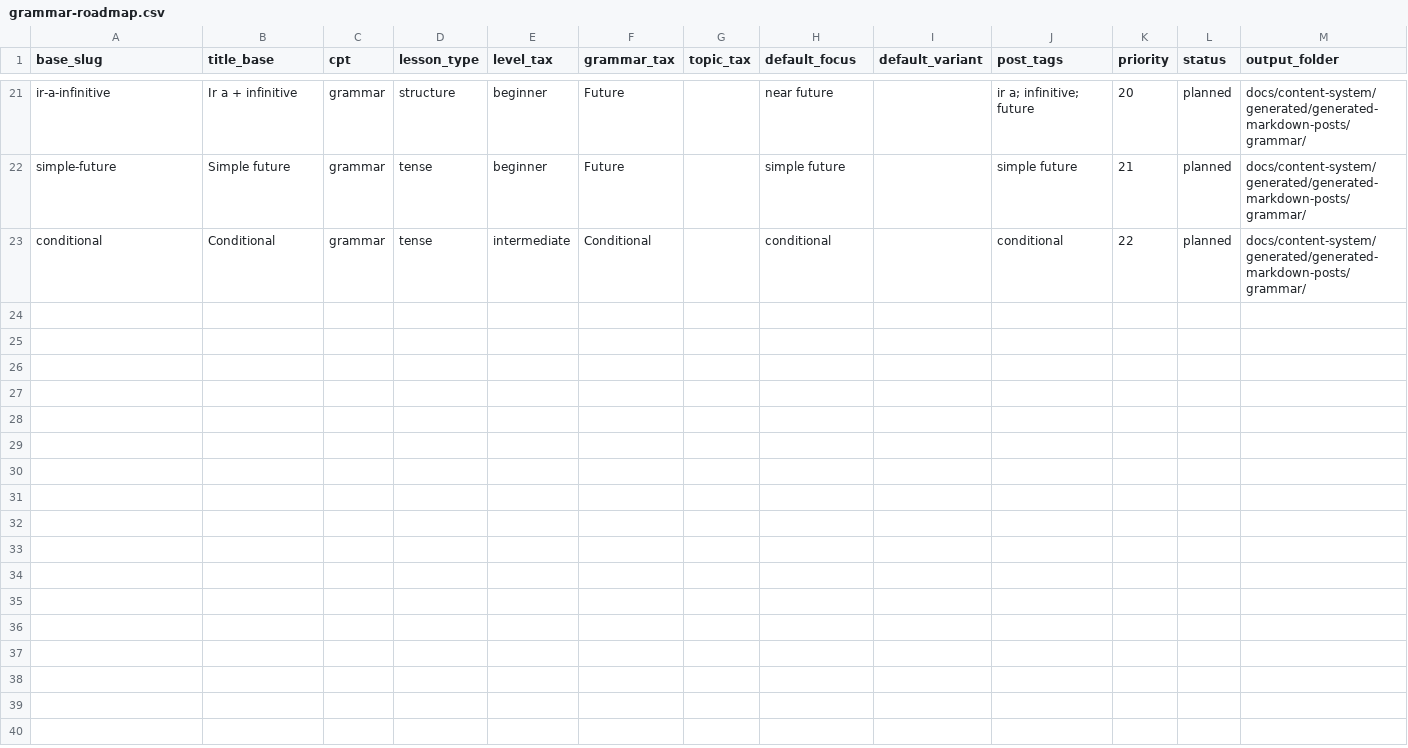
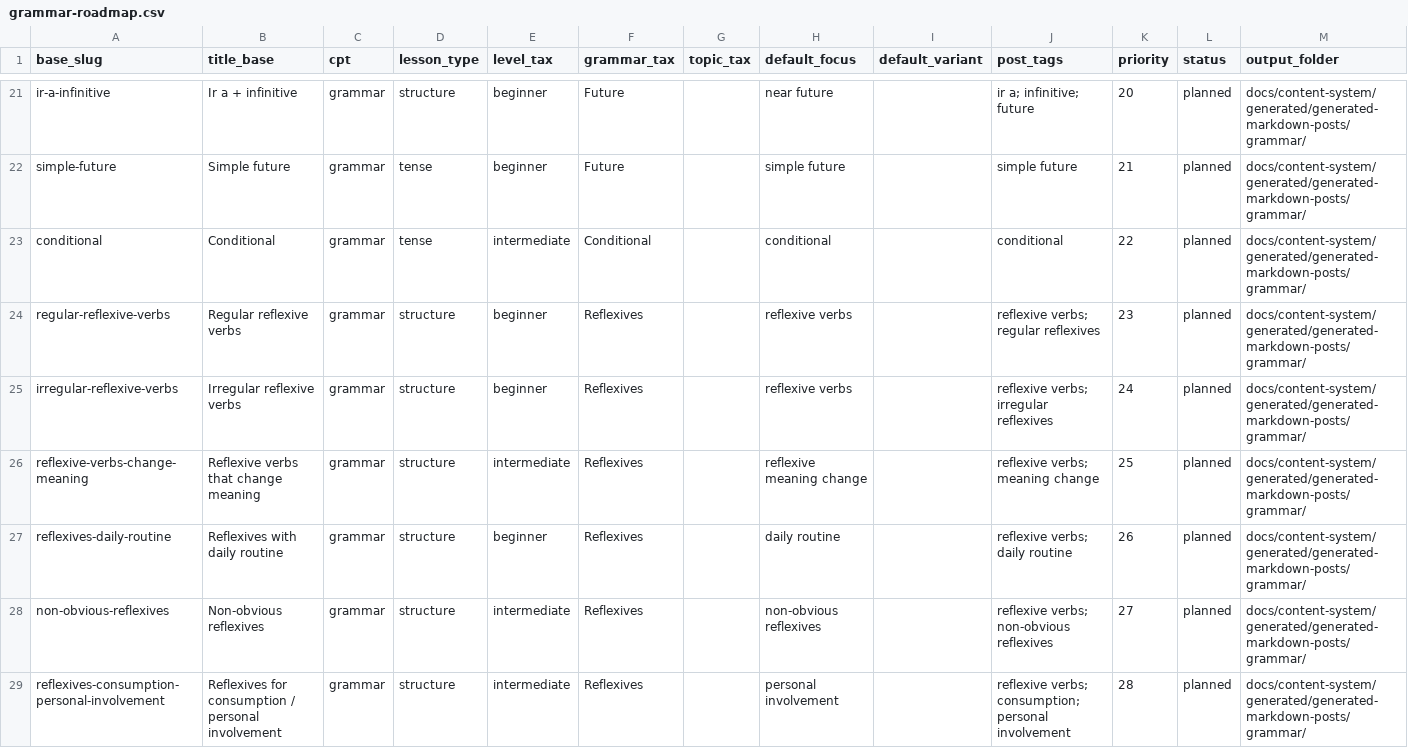
Before and after one commit to JotaNota/Spanishnova_web, a CSV file: docs/content-system/content-plan/grammar-roadmap.csv, drawn as a sheet; only a part is shown, gaps mark what is left out.

Commit message:
Add reflexive grammar roadmap rows

```diff
--- a/docs/content-system/content-plan/grammar-roadmap.csv
+++ b/docs/content-system/content-plan/grammar-roadmap.csv
@@ -23 +23,7 @@ simple-future,Simple future,grammar,tense,beginner,Future,,simple future,,simple
 conditional,Conditional,grammar,tense,intermediate,Conditional,,conditional,,conditional,22,planned,docs/content-system/generated/generated-markdown-posts/grammar/
+regular-reflexive-verbs,Regular reflexive verbs,grammar,structure,beginner,Reflexives,,reflexive verbs,,reflexive verbs; regular reflexives,23,planned,docs/content-system/generated/generated-markdown-posts/grammar/
+irregular-reflexive-verbs,Irregular reflexive verbs,grammar,structure,beginner,Reflexives,,reflexive verbs,,reflexive verbs; irregular reflexives,24,planned,docs/content-system/generated/generated-markdown-posts/grammar/
+reflexive-verbs-change-meaning,Reflexive verbs that change meaning,grammar,structure,intermediate,Reflexives,,reflexive meaning change,,reflexive verbs; meaning change,25,planned,docs/content-system/generated/generated-markdown-posts/grammar/
+reflexives-daily-routine,Reflexives with daily routine,grammar,structure,beginner,Reflexives,,daily routine,,reflexive verbs; daily routine,26,planned,docs/content-system/generated/generated-markdown-posts/grammar/
+non-obvious-reflexives,Non-obvious reflexives,grammar,structure,intermediate,Reflexives,,non-obvious reflexives,,reflexive verbs; non-obvious reflexives,27,planned,docs/content-system/generated/generated-markdown-posts/grammar/
+reflexives-consumption-personal-involvement,Reflexives for consumption / personal involvement,grammar,structure,intermediate,Reflexives,,personal involvement,,reflexive verbs; consumption; personal involvement,28,planned,docs/content-system/generated/generated-markdown-posts/grammar/
```
